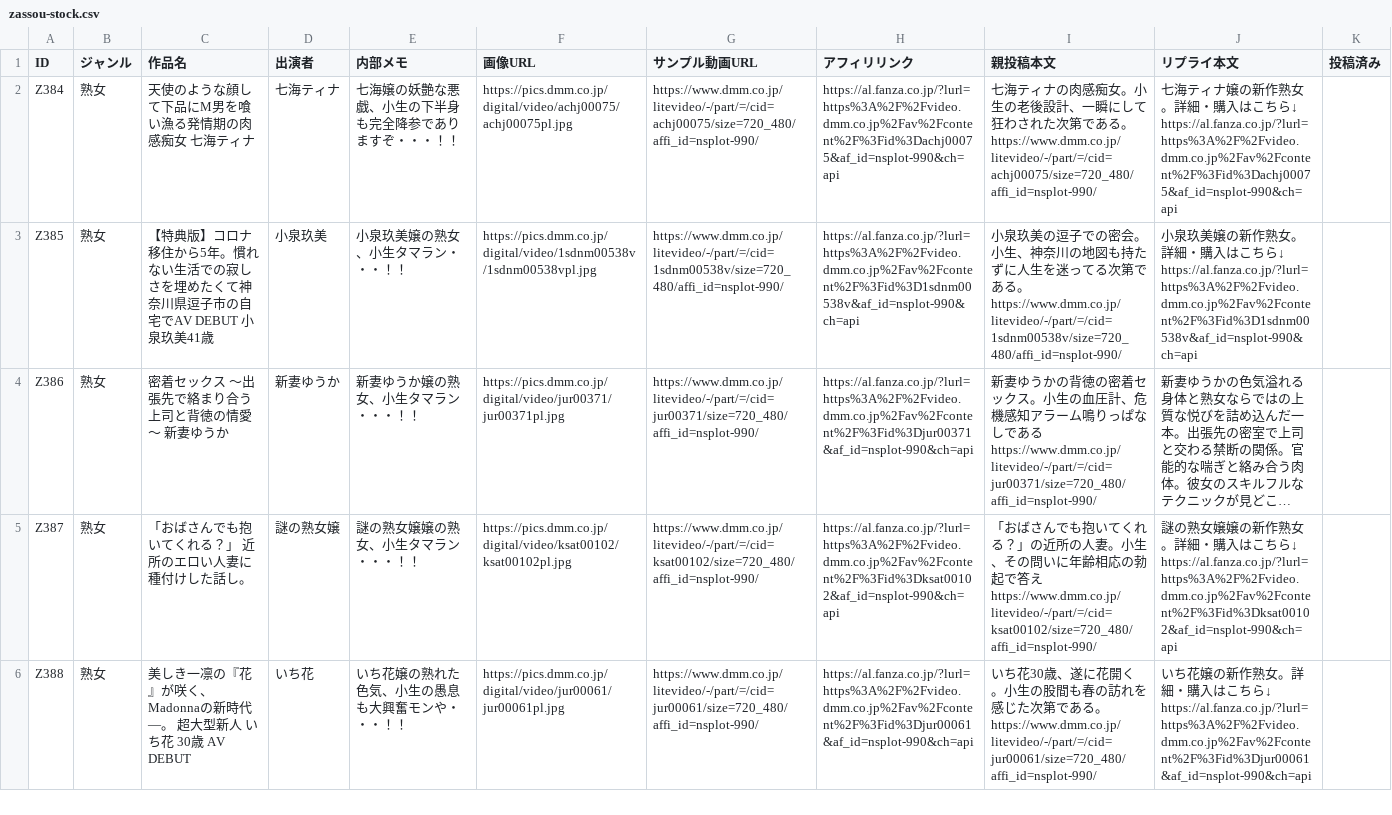
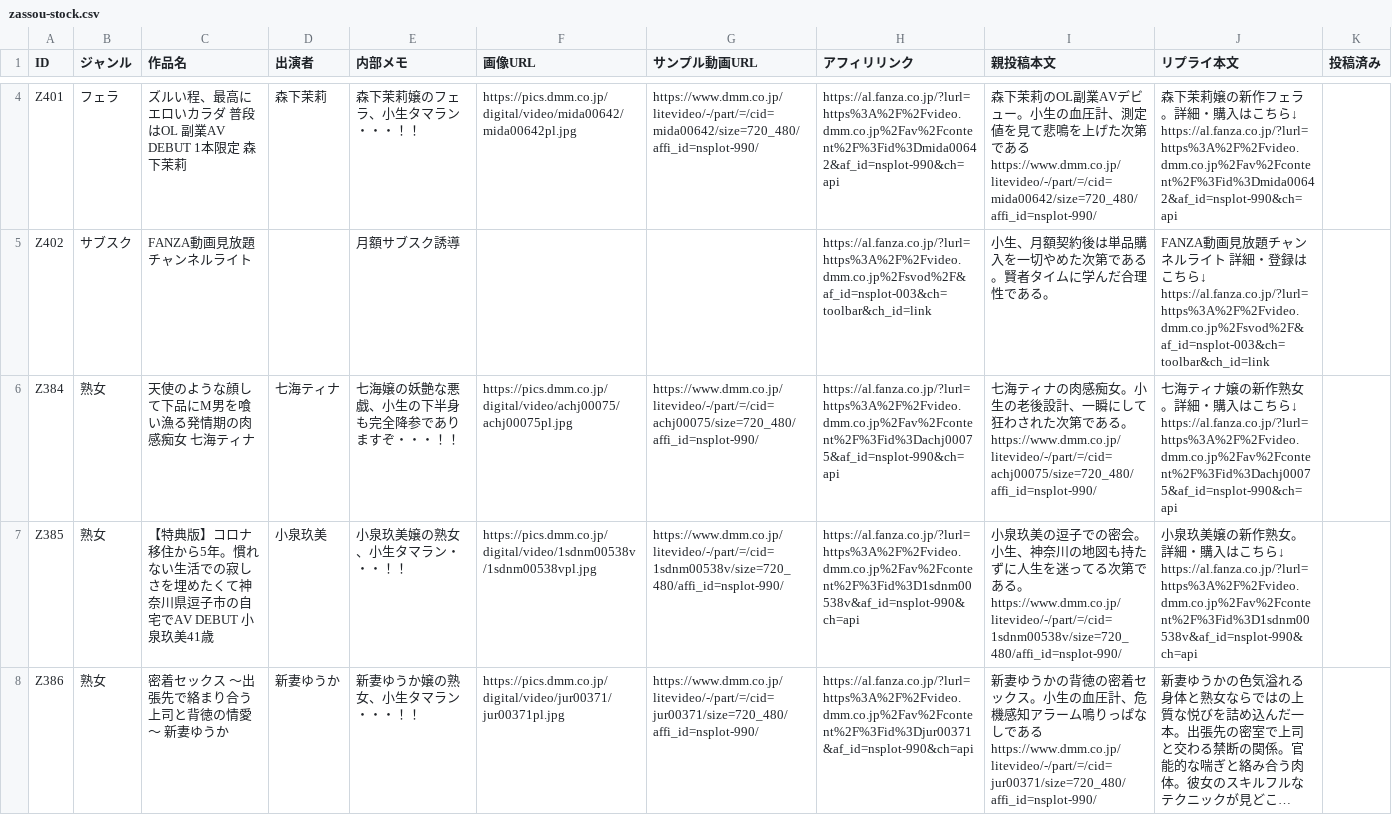
Before and after one commit to 57caine/57hustler, a CSV file: data/zassou-stock.csv, drawn as a sheet; only a part is shown, gaps mark what is left out; the shorter side is filled out with more unchanged rows; long unchanged cells end in …; the diff covers the shown part only.

```diff
--- a/data/zassou-stock.csv
+++ b/data/zassou-stock.csv
@@ -2 +8,6 @@ ID,ジャンル,作品名,出演者,内部メモ,画像URL,サンプル動画URL
+"Z401","フェラ","ズルい程、最高にエロいカラダ 普段はOL 副業AV DEBUT 1本限定 森下茉莉","森下茉莉","森下茉莉嬢のフェラ、小生タマラン・・・！！","https://pics.dmm.co.jp/digital/video/mida00642/mida00642pl.jpg","https://www.dmm.co.jp/litevideo/-/part/=/cid=mida00642/size=720_480/affi_id=nsplot-990/","https://al.fanza.co.jp/?lurl=https%3A%2F%2Fvideo.dmm.co.jp%2Fav%2Fcontent%2F%3Fid%3Dmida00642&af_id=nsplot-990&ch=api","森下茉莉のOL副業AVデビュー。小生の血圧計、測定値を見て悲鳴を上げた次第である
+https://www.dmm.co.jp/litevideo/-/part/=/cid=mida00642/size=720_480/affi_id=nsplot-990/","森下茉莉嬢の新作フェラ。詳細・購入はこちら↓
+https://al.fanza.co.jp/?lurl=https%3A%2F%2Fvideo.dmm.co.jp%2Fav%2Fcontent%2F%3Fid%3Dmida00642&af_id=nsplot-990&ch=api",
+"Z402","サブスク","FANZA動画見放題チャンネルライト","","月額サブスク誘導","","","https://al.fanza.co.jp/?lurl=https%3A%2F%2Fvideo.dmm.co.jp%2Fsvod%2F&af_id=nsplot-003&ch=toolbar&ch_id=link","小生、月額契約後は単品購入を一切やめた次第である。賢者タイムに学んだ合理性である。","FANZA動画見放題チャンネルライト 詳細・登録はこちら↓
+https://al.fanza.co.jp/?lurl=https%3A%2F%2Fvideo.dmm.co.jp%2Fsvod%2F&af_id=nsplot-003&ch=toolbar&ch_id=link",
 "Z384","熟女","天使のような顔して下品にM男を喰い漁る発情期の肉感痴女 七海ティナ","七海ティナ","七海嬢の妖艶な悪戯、小生の下半身も完全降参でありますぞ・・・！！","https://pics.dmm.co.jp/digital/video/achj00075/achj00075pl.jpg","https://www.dmm.co.jp/litevideo/-/part/=/cid=achj00075/size=720_480/affi_id=nsplot-990/","https://al.fanza.co.jp/?lurl=https%3A%2F%2Fvideo.dmm.co.jp%2Fav%2Fcontent%2F%3Fid%3Dachj00075&af_id=nsplot-990&ch=api","七海ティナの肉感痴女。小生の老後設計、一瞬にして狂わされた次第である。
```
Also changed, not shown: 2 added rows elsewhere in this file, 1 other file.
